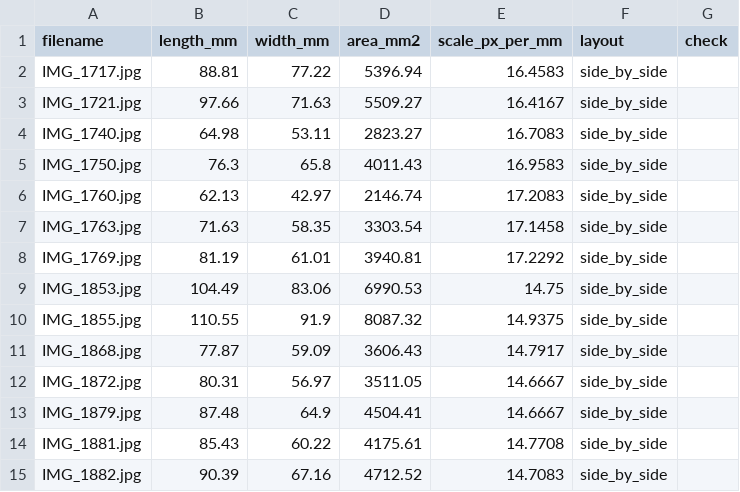
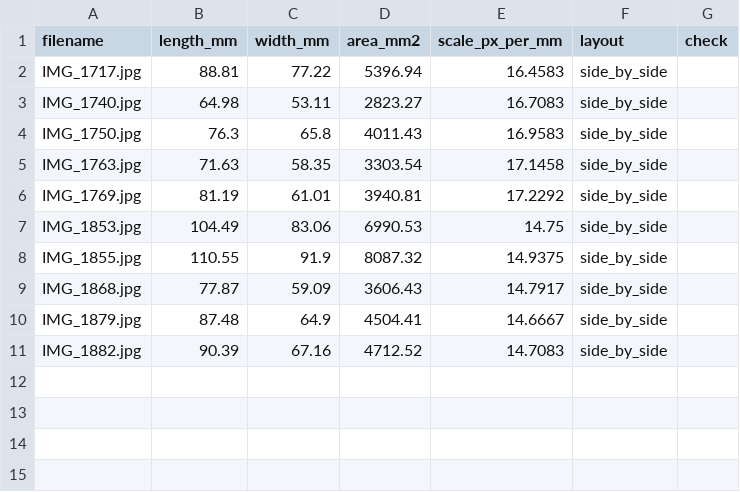
Before and after one commit to RebeccaPedler/abalone_colour_toolkit, a CSV file: test_run/ROI_measurements_test.csv, drawn as a sheet.

Commit message:
Update ROI_measurements_test.csv

```diff
--- a/test_run/ROI_measurements_test.csv
+++ b/test_run/ROI_measurements_test.csv
@@ -2,6 +2,4 @@ filename,length_mm,width_mm,area_mm2,scale_px_per_mm,layout,check
 IMG_1717.jpg,88.81,77.22,5396.94,16.4583,side_by_side,
-IMG_1721.jpg,97.66,71.63,5509.27,16.4167,side_by_side,
 IMG_1740.jpg,64.98,53.11,2823.27,16.7083,side_by_side,
 IMG_1750.jpg,76.3,65.8,4011.43,16.9583,side_by_side,
-IMG_1760.jpg,62.13,42.97,2146.74,17.2083,side_by_side,
 IMG_1763.jpg,71.63,58.35,3303.54,17.1458,side_by_side,
@@ -11,5 +9,3 @@ IMG_1855.jpg,110.55,91.9,8087.32,14.9375,side_by_side,
 IMG_1868.jpg,77.87,59.09,3606.43,14.7917,side_by_side,
-IMG_1872.jpg,80.31,56.97,3511.05,14.6667,side_by_side,
 IMG_1879.jpg,87.48,64.9,4504.41,14.6667,side_by_side,
-IMG_1881.jpg,85.43,60.22,4175.61,14.7708,side_by_side,
 IMG_1882.jpg,90.39,67.16,4712.52,14.7083,side_by_side,
```
